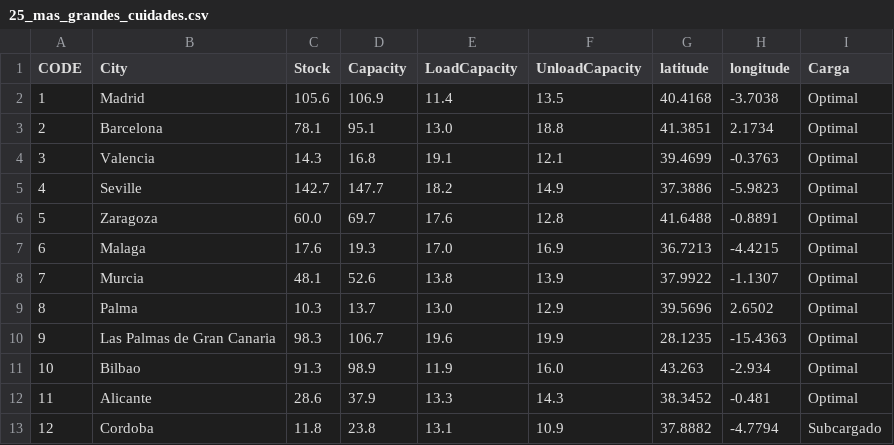
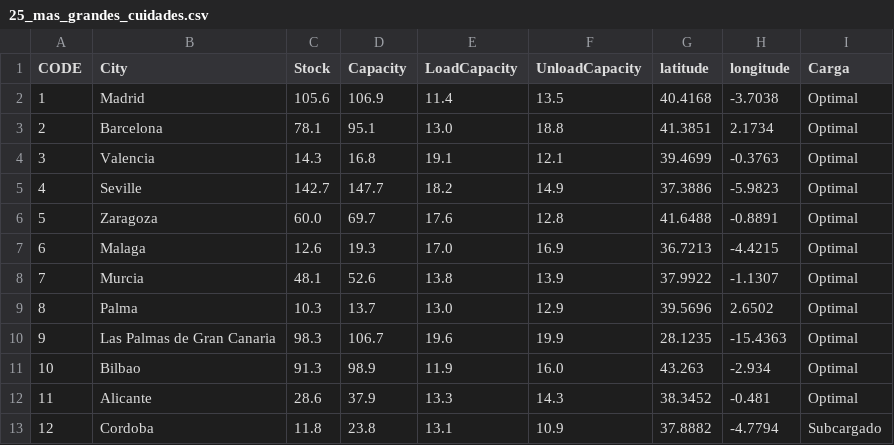
Before and after one commit to Cozokim/Tigergraph, a CSV file: data/red_modif/25_mas_grandes_cuidades.csv, drawn as a sheet; only a part is shown.

```diff
--- a/data/red_modif/25_mas_grandes_cuidades.csv
+++ b/data/red_modif/25_mas_grandes_cuidades.csv
@@ -6,3 +6,3 @@ CODE,City,Stock,Capacity,LoadCapacity,UnloadCapacity,latitude,longitude,Carga
 5,Zaragoza,60.0,69.7,17.6,12.8,41.6488,-0.8891,Optimal
-6,Malaga,17.6,19.3,17.0,16.9,36.7213,-4.4215,Optimal
+6,Malaga,12.6,19.3,17.0,16.9,36.7213,-4.4215,Optimal
 7,Murcia,48.1,52.6,13.8,13.9,37.9922,-1.1307,Optimal
```
Also changed, not shown: 3 other files.
